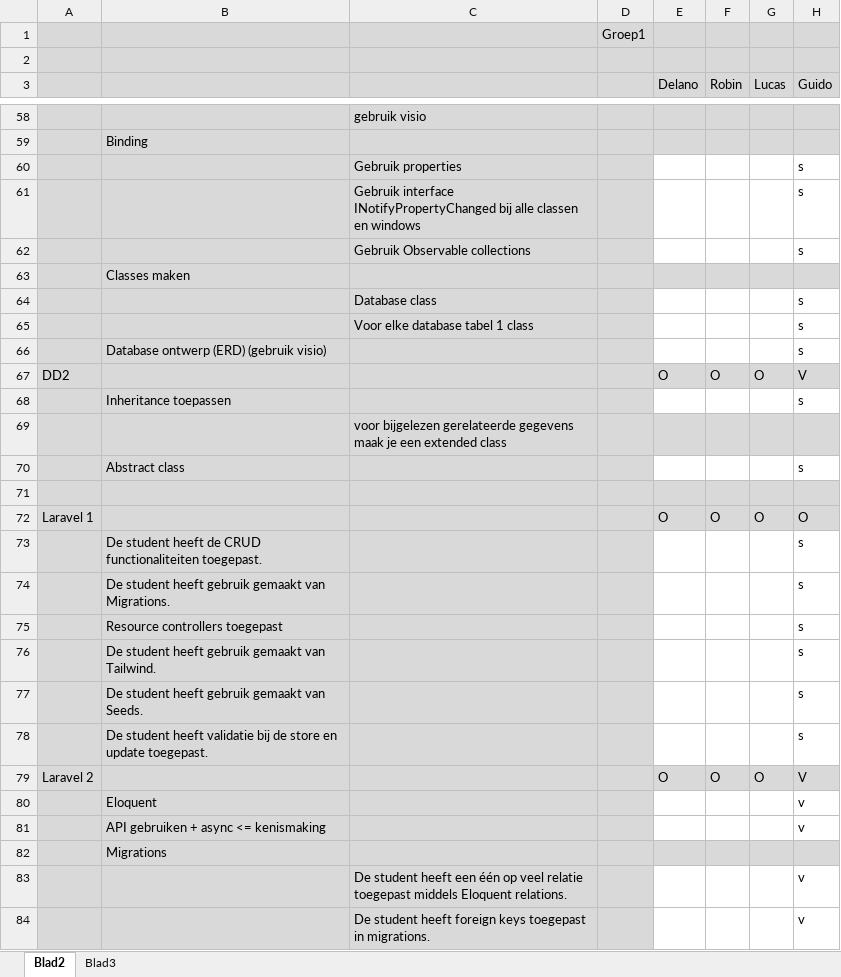
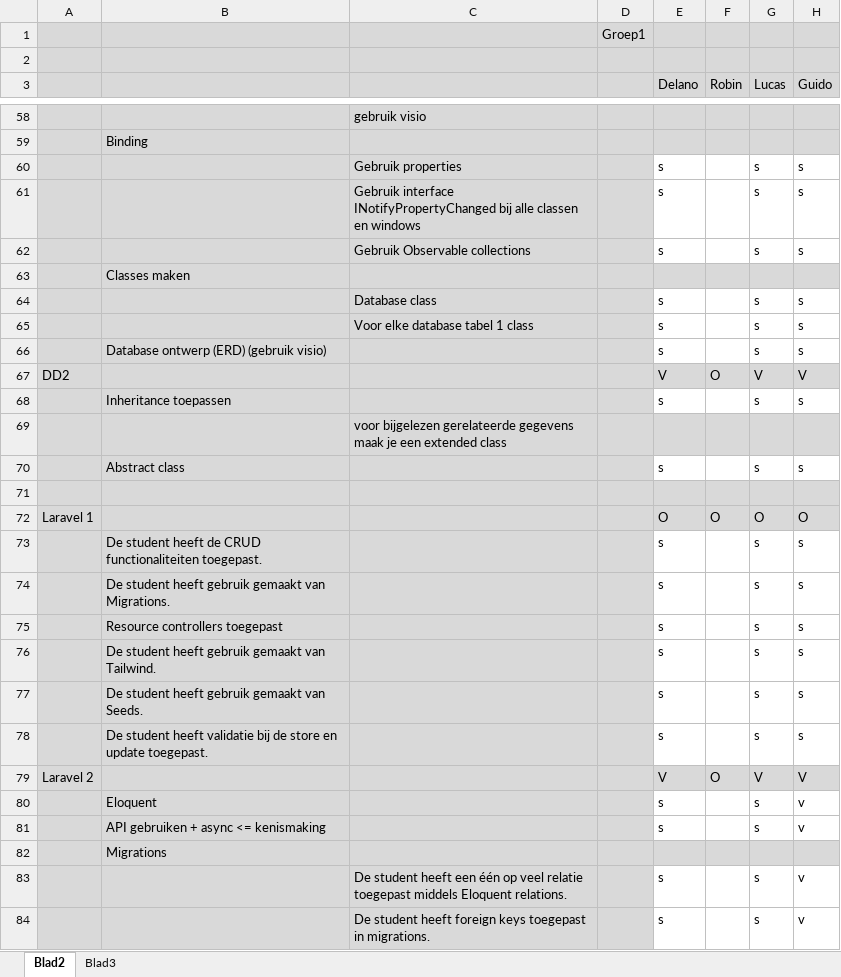
Before and after one commit to ps221494/Project5, an Excel workbook: Project5 Beoordeling.xlsx, sheet Blad2, drawn as a sheet; only a part is shown, gaps mark what is left out; values as stored, in another font and other column widths than the file's, no borders; conditional formats not drawn; the diff covers the shown part only; the diff names each change by its address in the sheet, - before the commit and + after, or states it on an @@ line.

```diff
--- a/Project5 Beoordeling.xlsx (sheet Blad2)
+++ b/Project5 Beoordeling.xlsx (sheet Blad2)
-E60:E62 (Delano): (empty)
+E60:E62 (Delano): s
-G60:G62 (Lucas): (empty)
+G60:G62 (Lucas): s
-E64:E66 (Delano): (empty)
+E64:E66 (Delano): s
-G64:G66 (Lucas): (empty)
+G64:G66 (Lucas): s
-E67 (Delano): O
+E67 (Delano): V
-G67 (Lucas): O
+G67 (Lucas): V
-E68 (Delano): (empty)
+E68 (Delano): s
-G68 (Lucas): (empty)
+G68 (Lucas): s
-E70 (Delano): (empty)
+E70 (Delano): s
-G70 (Lucas): (empty)
+G70 (Lucas): s
-E73:E78 (Delano): (empty)
+E73:E78 (Delano): s
-G73:G78 (Lucas): (empty)
+G73:G78 (Lucas): s
-E79 (Delano): O
+E79 (Delano): V
-G79 (Lucas): O
+G79 (Lucas): V
-E80:E81 (Delano): (empty)
+E80:E81 (Delano): s
-G80:G81 (Lucas): (empty)
+G80:G81 (Lucas): s
-E83:E84 (Delano): (empty)
+E83:E84 (Delano): s
-G83:G84 (Lucas): (empty)
+G83:G84 (Lucas): s
```
Also changed, not shown: 8 added rows, 8 removed rows and 54 edited cells elsewhere in this sheet.
